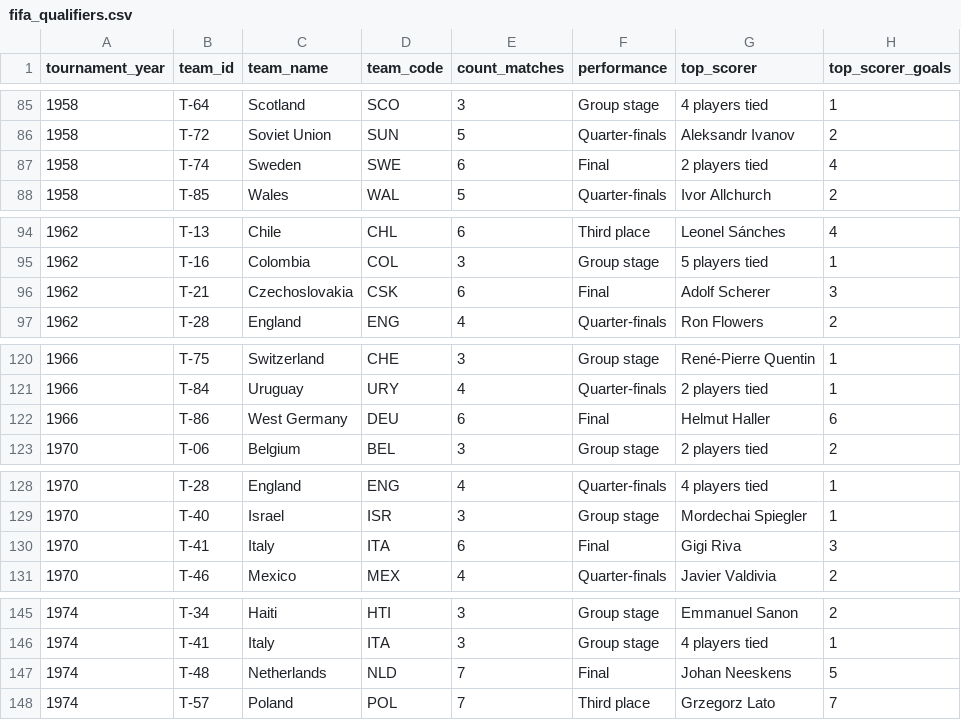
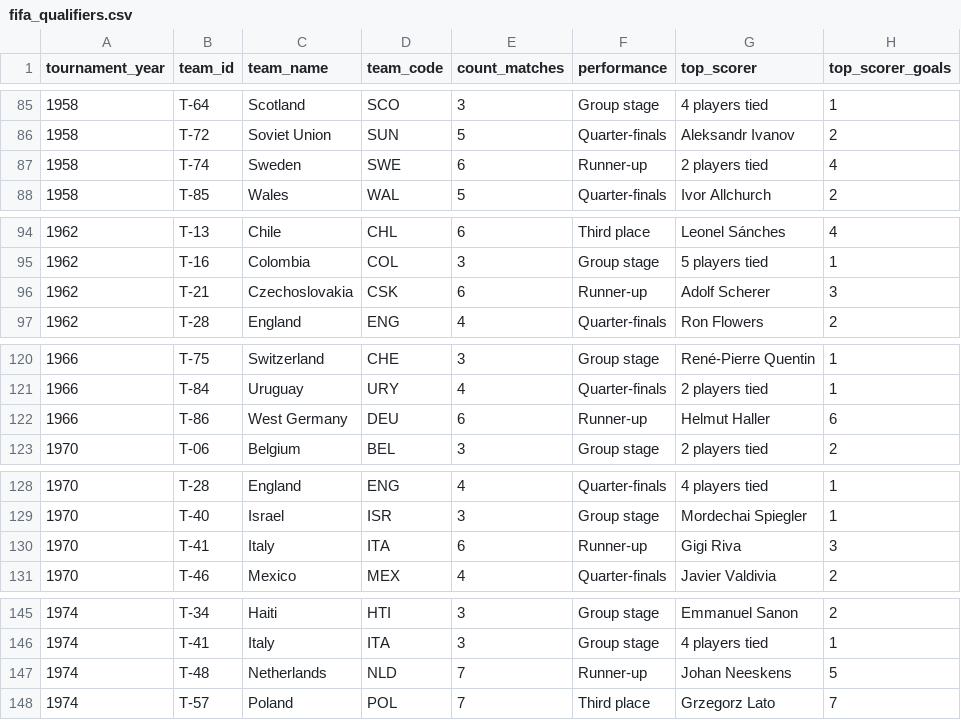
Before and after one commit to johnchakkour/world-cup-qualifiers, a CSV file: fifa_qualifiers.csv, drawn as a sheet; only a part is shown, gaps mark what is left out; the diff covers the shown part only.

Commit message:
Changed "final" to "runner-up"

```diff
--- a/fifa_qualifiers.csv
+++ b/fifa_qualifiers.csv
@@ -86,3 +86,3 @@ tournament_year,team_id,team_name,team_code,count_matches,performance,top_scorer
 1958,T-72,Soviet Union,SUN,5,Quarter-finals,Aleksandr Ivanov,2
-1958,T-74,Sweden,SWE,6,Final,2 players tied,4
+1958,T-74,Sweden,SWE,6,Runner-up,2 players tied,4
 1958,T-85,Wales,WAL,5,Quarter-finals,Ivor Allchurch,2
@@ -95,3 +95,3 @@ tournament_year,team_id,team_name,team_code,count_matches,performance,top_scorer
 1962,T-16,Colombia,COL,3,Group stage,5 players tied,1
-1962,T-21,Czechoslovakia,CSK,6,Final,Adolf Scherer,3
+1962,T-21,Czechoslovakia,CSK,6,Runner-up,Adolf Scherer,3
 1962,T-28,England,ENG,4,Quarter-finals,Ron Flowers,2
@@ -121,3 +121,3 @@ tournament_year,team_id,team_name,team_code,count_matches,performance,top_scorer
 1966,T-84,Uruguay,URY,4,Quarter-finals,2 players tied,1
-1966,T-86,West Germany,DEU,6,Final,Helmut Haller,6
+1966,T-86,West Germany,DEU,6,Runner-up,Helmut Haller,6
 1970,T-06,Belgium,BEL,3,Group stage,2 players tied,2
@@ -129,3 +129,3 @@ tournament_year,team_id,team_name,team_code,count_matches,performance,top_scorer
 1970,T-40,Israel,ISR,3,Group stage,Mordechai Spiegler,1
-1970,T-41,Italy,ITA,6,Final,Gigi Riva,3
+1970,T-41,Italy,ITA,6,Runner-up,Gigi Riva,3
 1970,T-46,Mexico,MEX,4,Quarter-finals,Javier Valdivia,2
@@ -146,3 +146,3 @@ tournament_year,team_id,team_name,team_code,count_matches,performance,top_scorer
 1974,T-41,Italy,ITA,3,Group stage,4 players tied,1
-1974,T-48,Netherlands,NLD,7,Final,Johan Neeskens,5
+1974,T-48,Netherlands,NLD,7,Runner-up,Johan Neeskens,5
 1974,T-57,Poland,POL,7,Third place,Grzegorz Lato,7
```
Also changed, not shown: 16 edited cells elsewhere in this file.
